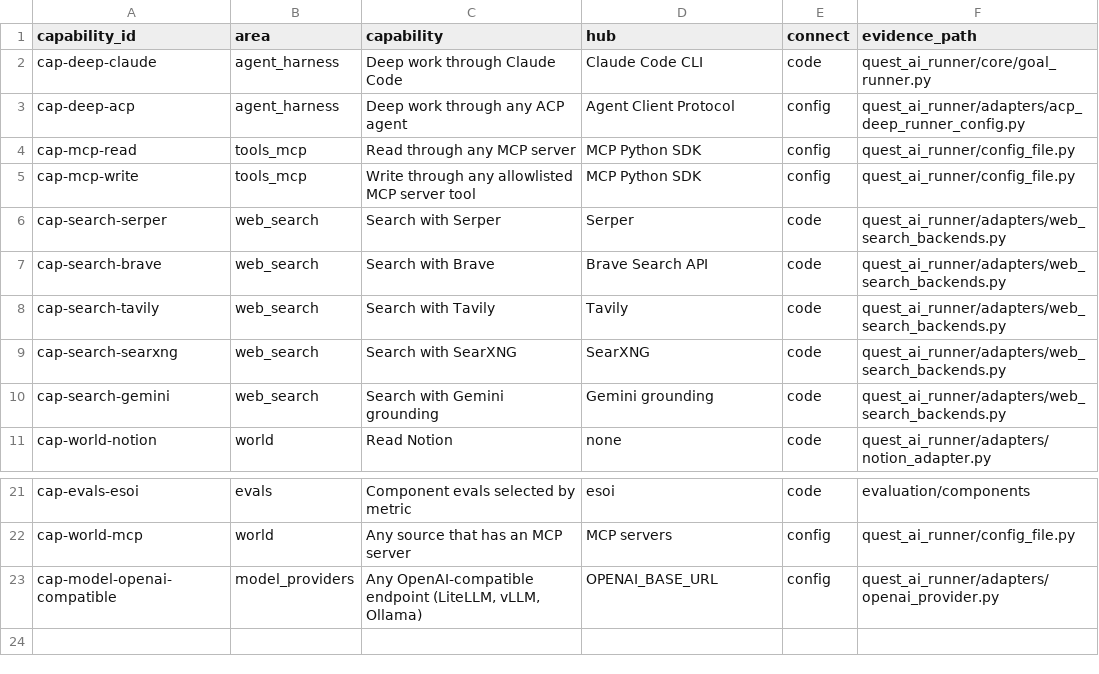
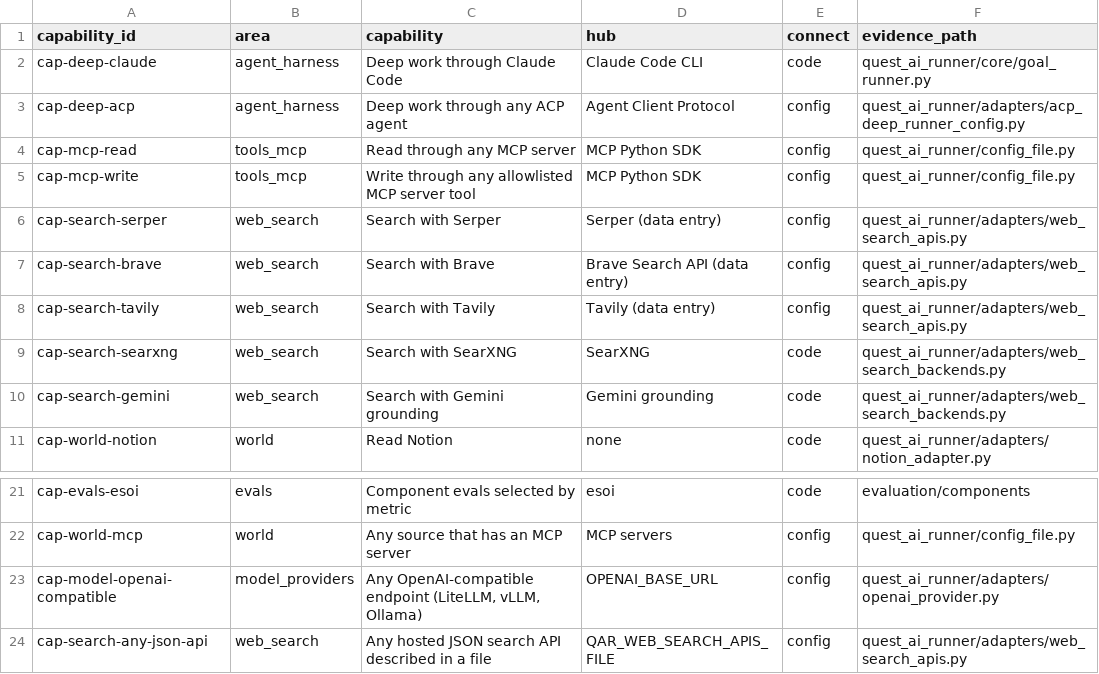
Before and after one commit to SpiritualData/quest-ai-runner, a CSV file: esoi/hub_capabilities.csv, drawn as a sheet; only a part is shown, gaps mark what is left out.

```diff
--- a/esoi/hub_capabilities.csv
+++ b/esoi/hub_capabilities.csv
@@ -5,5 +5,5 @@ cap-mcp-read,tools_mcp,Read through any MCP server,MCP Python SDK,config,quest_a
 cap-mcp-write,tools_mcp,Write through any allowlisted MCP server tool,MCP Python SDK,config,quest_ai_runner/config_file.py
-cap-search-serper,web_search,Search with Serper,Serper,code,quest_ai_runner/adapters/web_search_backends.py
-cap-search-brave,web_search,Search with Brave,Brave Search API,code,quest_ai_runner/adapters/web_search_backends.py
-cap-search-tavily,web_search,Search with Tavily,Tavily,code,quest_ai_runner/adapters/web_search_backends.py
+cap-search-serper,web_search,Search with Serper,Serper (data entry),config,quest_ai_runner/adapters/web_search_apis.py
+cap-search-brave,web_search,Search with Brave,Brave Search API (data entry),config,quest_ai_runner/adapters/web_search_apis.py
+cap-search-tavily,web_search,Search with Tavily,Tavily (data entry),config,quest_ai_runner/adapters/web_search_apis.py
 cap-search-searxng,web_search,Search with SearXNG,SearXNG,code,quest_ai_runner/adapters/web_search_backends.py
@@ -23 +23,2 @@ cap-world-mcp,world,Any source that has an MCP server,MCP servers,config,quest_a
 cap-model-openai-compatible,model_providers,"Any OpenAI-compatible endpoint (LiteLLM, vLLM, Ollama)",OPENAI_BASE_URL,config,quest_ai_runner/adapters/openai_provider.py
+cap-search-any-json-api,web_search,Any hosted JSON search API described in a file,QAR_WEB_SEARCH_APIS_FILE,config,quest_ai_runner/adapters/web_search_apis.py
```
Also changed, not shown: esoi/hubs.csv, 1 other file.
